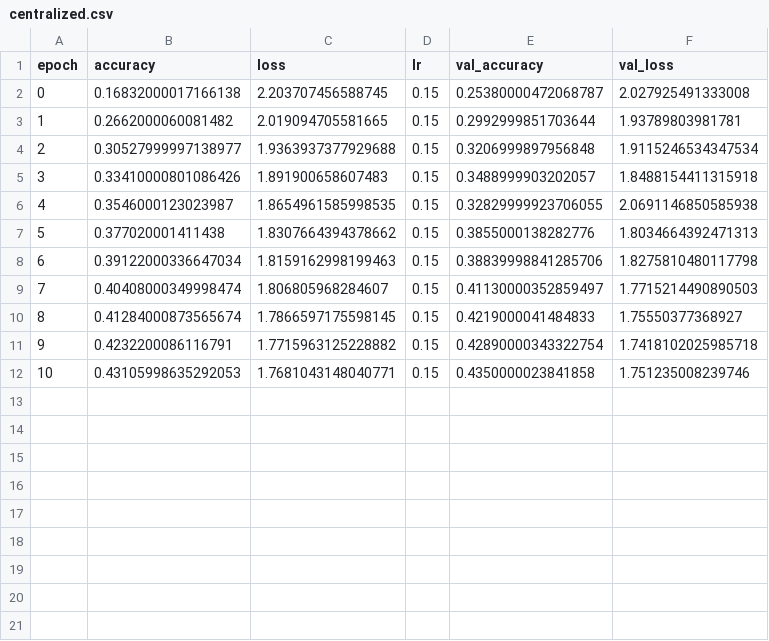
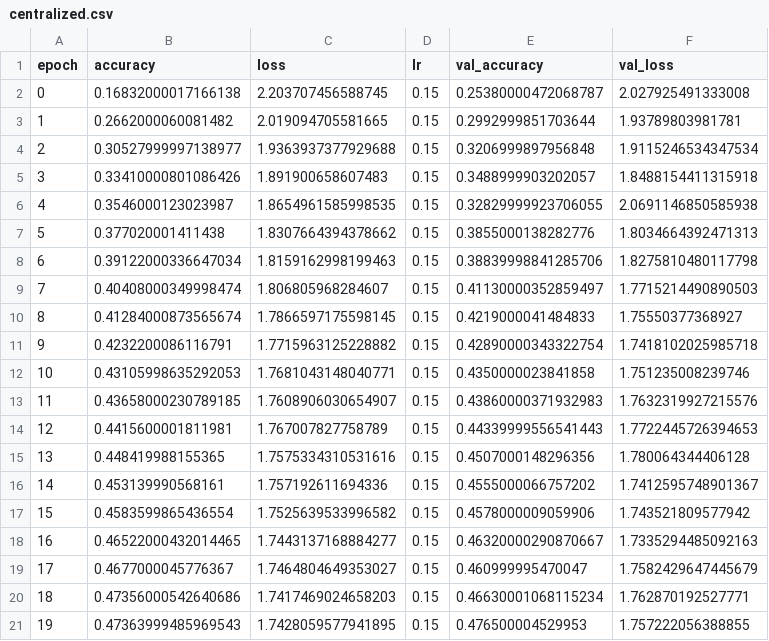
Before and after one commit to gadm21/FL-attack-and-defense, a CSV file: src/results/cifar10_central_True_22_07_2023_15_48_49/centralized.csv, drawn as a sheet; the diff names each change by its address in the sheet, - before the commit and + after, or states it on an @@ line.

```diff
--- a/src/results/cifar10_central_True_22_07_2023_15_48_49/centralized.csv
+++ b/src/results/cifar10_central_True_22_07_2023_15_48_49/centralized.csv
+row 13: 11 | 0.43658000230789185 | 1.7608906030654907 | 0.15 | 0.43860000371932983 | 1.7632319927215576
+row 14: 12 | 0.4415600001811981 | 1.767007827758789 | 0.15 | 0.44339999556541443 | 1.7722445726394653
+row 15: 13 | 0.448419988155365 | 1.7575334310531616 | 0.15 | 0.4507000148296356 | 1.780064344406128
+row 16: 14 | 0.453139990568161 | 1.757192611694336 | 0.15 | 0.4555000066757202 | 1.7412595748901367
+row 17: 15 | 0.4583599865436554 | 1.7525639533996582 | 0.15 | 0.4578000009059906 | 1.743521809577942
+row 18: 16 | 0.46522000432014465 | 1.7443137168884277 | 0.15 | 0.46320000290870667 | 1.7335294485092163
+row 19: 17 | 0.4677000045776367 | 1.7464804649353027 | 0.15 | 0.460999995470047 | 1.7582429647445679
+row 20: 18 | 0.47356000542640686 | 1.7417469024658203 | 0.15 | 0.46630001068115234 | 1.762870192527771
+row 21: 19 | 0.47363999485969543 | 1.7428059577941895 | 0.15 | 0.476500004529953 | 1.757222056388855
```
Also changed, not shown: 5 other files.
